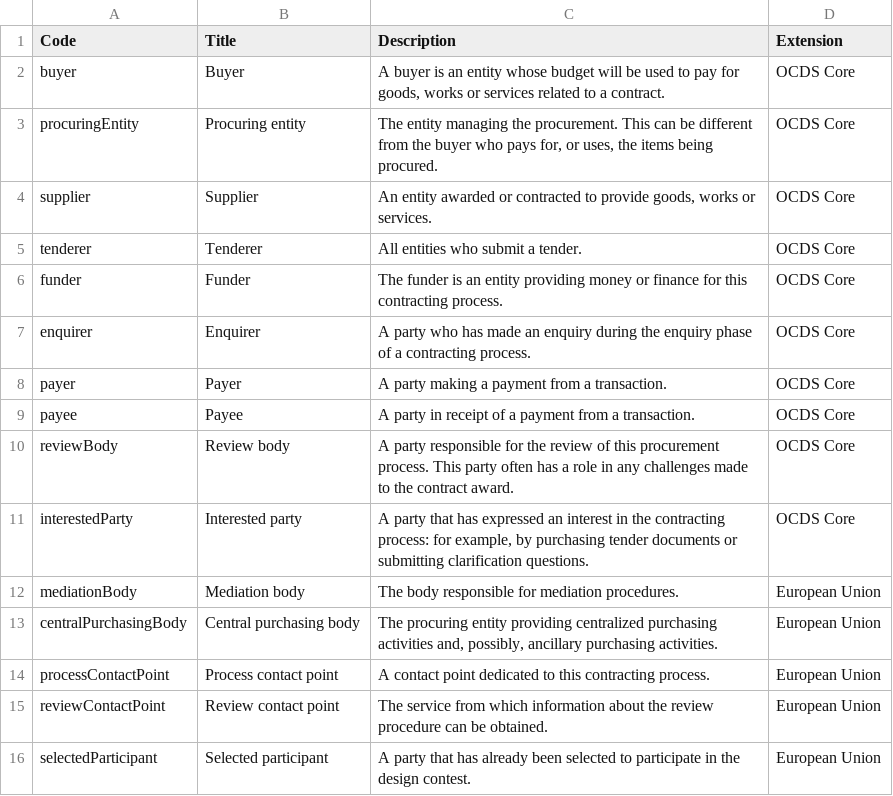
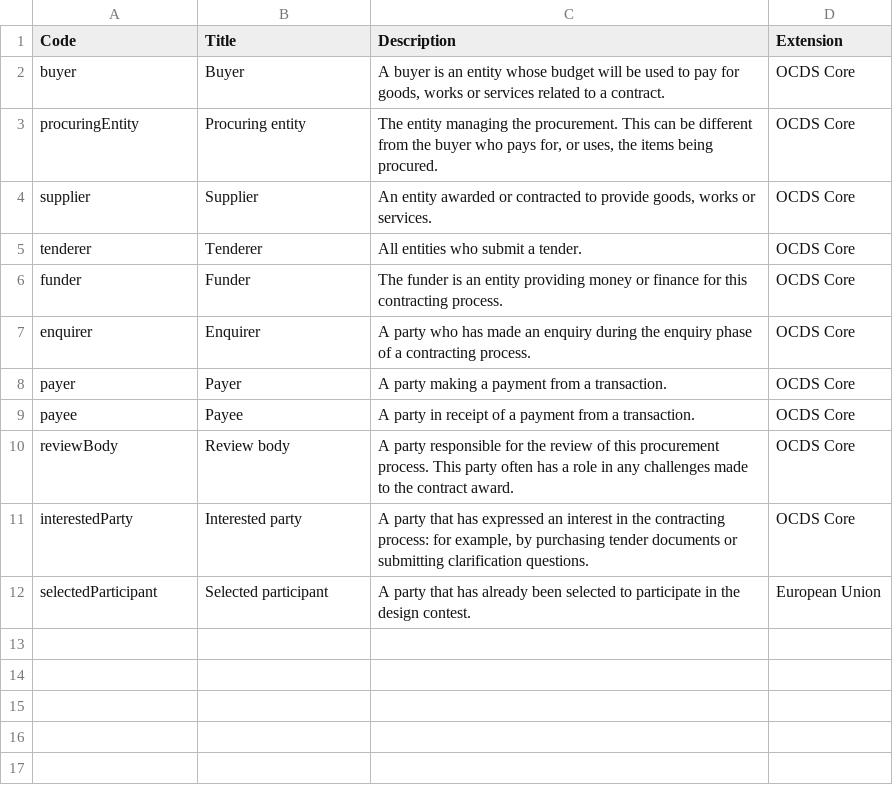
Before and after one commit to open-contracting-extensions/european-union, a CSV file: schema/patched/codelists/partyRole.csv, drawn as a sheet; the diff names each change by its address in the sheet, - before the commit and + after, or states it on an @@ line.

```diff
--- a/schema/patched/codelists/partyRole.csv
+++ b/schema/patched/codelists/partyRole.csv
-row 12: mediationBody | Mediation body | The body responsible for mediation procedures. | European Union
-row 13: centralPurchasingBody | Central purchasing body | The procuring entity providing centralized purchasing activities and, possibly, ancillary purchasing activities. | European Union
-row 14: processContactPoint | Process contact point | A contact point dedicated to this contracting process. | European Union
-row 15: reviewContactPoint | Review contact point | The service from which information about the review procedure can be obtained. | European Union
```
Also changed, not shown: schema/patched/codelists/financeCategory.csv, schema/patched/codelists/financeType.csv, 8 other files.
